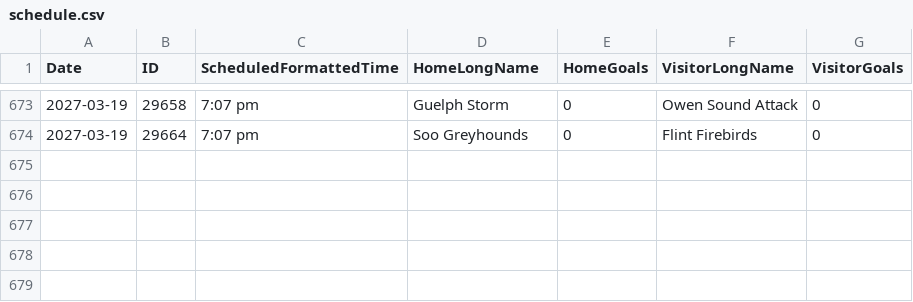
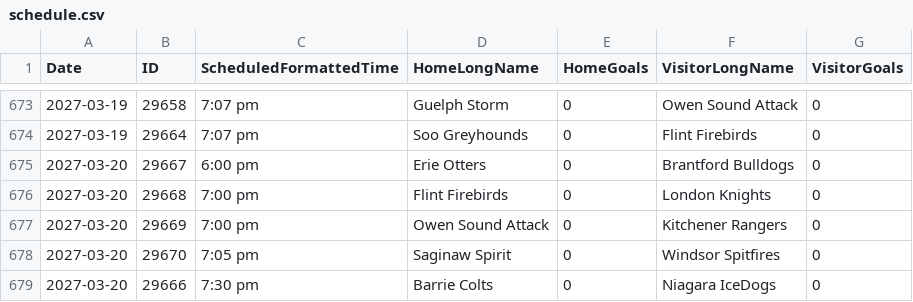
Before and after one commit to NoahCornish/OHLDataHub, a CSV file: data/current/schedule.csv, drawn as a sheet; only a part is shown, gaps mark what is left out.

```diff
--- a/data/current/schedule.csv
+++ b/data/current/schedule.csv
@@ -674 +674,6 @@
 "2027-03-19","29664","7:07 pm","Soo Greyhounds","0","Flint Firebirds","0"
+"2027-03-20","29667","6:00 pm","Erie Otters","0","Brantford Bulldogs","0"
+"2027-03-20","29668","7:00 pm","Flint Firebirds","0","London Knights","0"
+"2027-03-20","29669","7:00 pm","Owen Sound Attack","0","Kitchener Rangers","0"
+"2027-03-20","29670","7:05 pm","Saginaw Spirit","0","Windsor Spitfires","0"
+"2027-03-20","29666","7:30 pm","Barrie Colts","0","Niagara IceDogs","0"
```
Also changed, not shown: data/current/goalies.csv, 1 other file.
